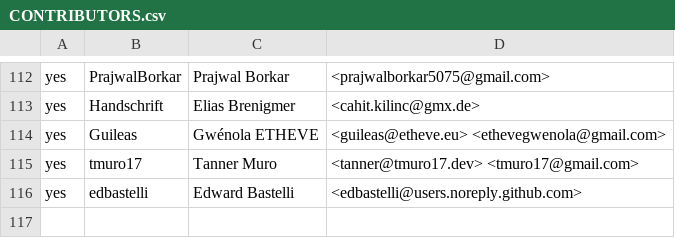
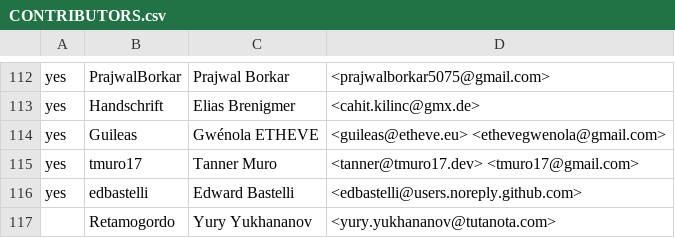
Before and after one commit to rjtch/ockam-contributors, a CSV file: CONTRIBUTORS.csv, drawn as a sheet; only a part is shown, gaps mark what is left out.

Commit message:
Update CONTRIBUTORS.csv

```diff
--- a/CONTRIBUTORS.csv
+++ b/CONTRIBUTORS.csv
@@ -116 +116,2 @@ yes,tmuro17,Tanner Muro,<tanner@tmuro17.dev> <tmuro17@gmail.com>
 yes,edbastelli,Edward Bastelli,<edbastelli@users.noreply.github.com>
+,Retamogordo,Yury Yukhananov,<yury.yukhananov@tutanota.com>
```
